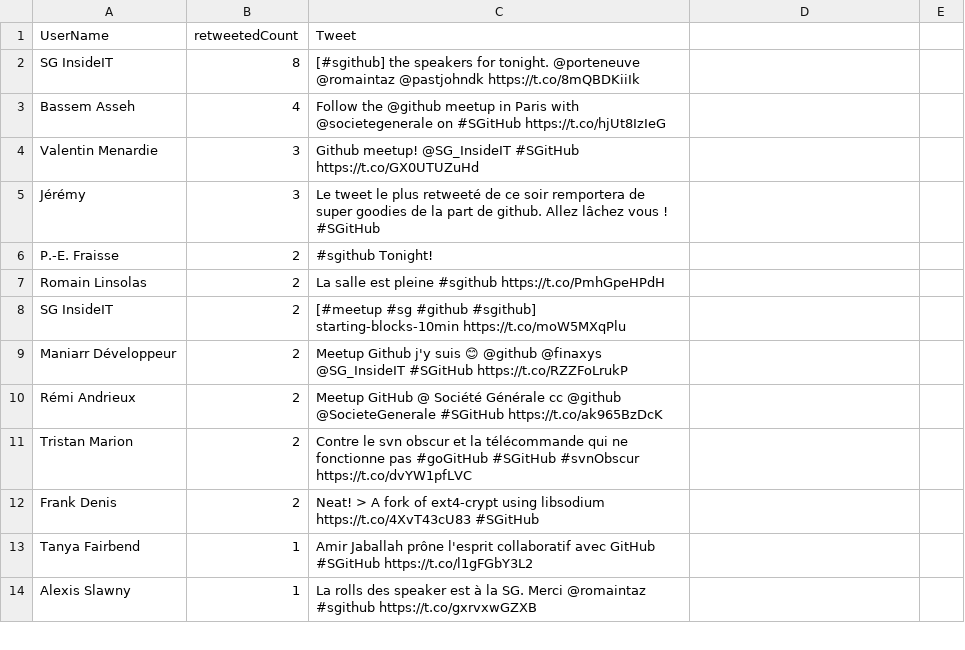
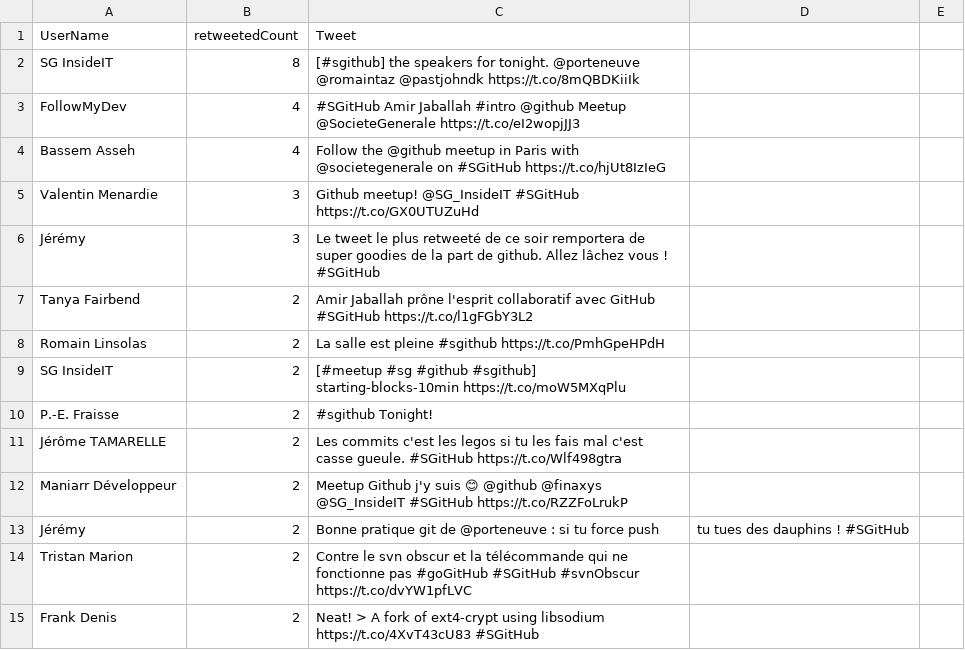
Before and after one commit to pierreemmanuelfraisse/meetupgh, a CSV file: topretweets.csv, drawn as a sheet; only a part is shown; the shorter side is filled out with more unchanged rows; the diff covers the shown part only.

Commit message:
Search at 2015-11-12 20:05:18

```diff
--- a/topretweets.csv
+++ b/topretweets.csv
@@ -2,2 +2,3 @@ UserName,retweetedCount,Tweet
 SG InsideIT,8,[#sgithub] the speakers for tonight. @porteneuve @romaintaz @pastjohndk https://t.co/8mQBDKiiIk
+FollowMyDev,4,#SGitHub Amir Jaballah #intro @github Meetup @SocieteGenerale https://t.co/eI2wopjJJ3
 Bassem Asseh,4,Follow the @github meetup in Paris with @societegenerale on #SGitHub https://t.co/hjUt8IzIeG
@@ -5,9 +6,10 @@ Valentin Menardie,3,Github meetup! @SG_InsideIT #SGitHub https://t.co/GX0UTUZuHd
 Jérémy,3,Le tweet le plus retweeté de ce soir remportera de super goodies de la part de github. Allez lâchez vous ! #SGitHub
-P.-E. Fraisse,2,#sgithub Tonight!
+Tanya Fairbend,2,Amir Jaballah prône l'esprit collaboratif avec GitHub #SGitHub https://t.co/l1gFGbY3L2
 Romain Linsolas ,2,La salle est pleine #sgithub https://t.co/PmhGpeHPdH
 SG InsideIT,2,[#meetup #sg #github #sgithub] starting-blocks-10min https://t.co/moW5MXqPlu
+P.-E. Fraisse,2,#sgithub Tonight!
+Jérôme TAMARELLE,2,Les commits c'est les legos si tu les fais mal c'est casse gueule. #SGitHub https://t.co/Wlf498gtra
 Maniarr Développeur,2,Meetup Github j'y suis 😊  @github @finaxys @SG_InsideIT #SGitHub https://t.co/RZZFoLrukP
-Rémi Andrieux,2,Meetup GitHub @ Société Générale cc @github @SocieteGenerale #SGitHub https://t.co/ak965BzDcK
+Jérémy,2,Bonne pratique git de @porteneuve : si tu force push, tu tues des dauphins ! #SGitHub
 Tristan Marion,2,Contre le svn obscur et la télécommande qui ne fonctionne pas #goGitHub #SGitHub #svnObscur https://t.co/dvYW1pfLVC
 Frank Denis,2,Neat! > A fork of ext4-crypt using libsodium https://t.co/4XvT43cU83 #SGitHub
-Tanya Fairbend,1,Amir Jaballah prône l'esprit collaboratif avec GitHub #SGitHub https://t.co/l1gFGbY3L2
```
Also changed, not shown: 14 added rows, 9 removed rows and 12 moved rows elsewhere in this file.
